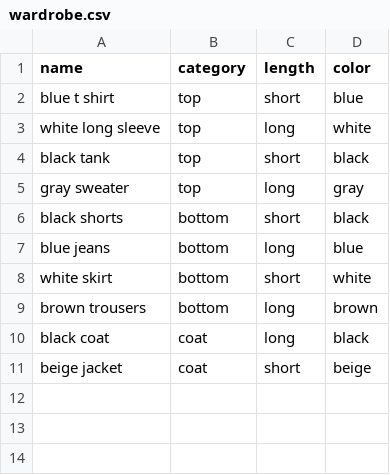
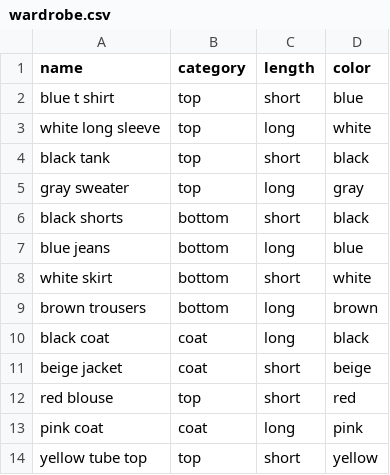
Before and after one commit to han-ngyn/clueless, a CSV file: wardrobe.csv, drawn as a sheet.

Commit message:
updated wardrobe

```diff
--- a/wardrobe.csv
+++ b/wardrobe.csv
@@ -11 +11,4 @@ black coat,coat,long,black
 beige jacket,coat,short,beige
+red blouse,top,short,red
+pink coat,coat,long,pink
+yellow tube top,top,short,yellow
```
